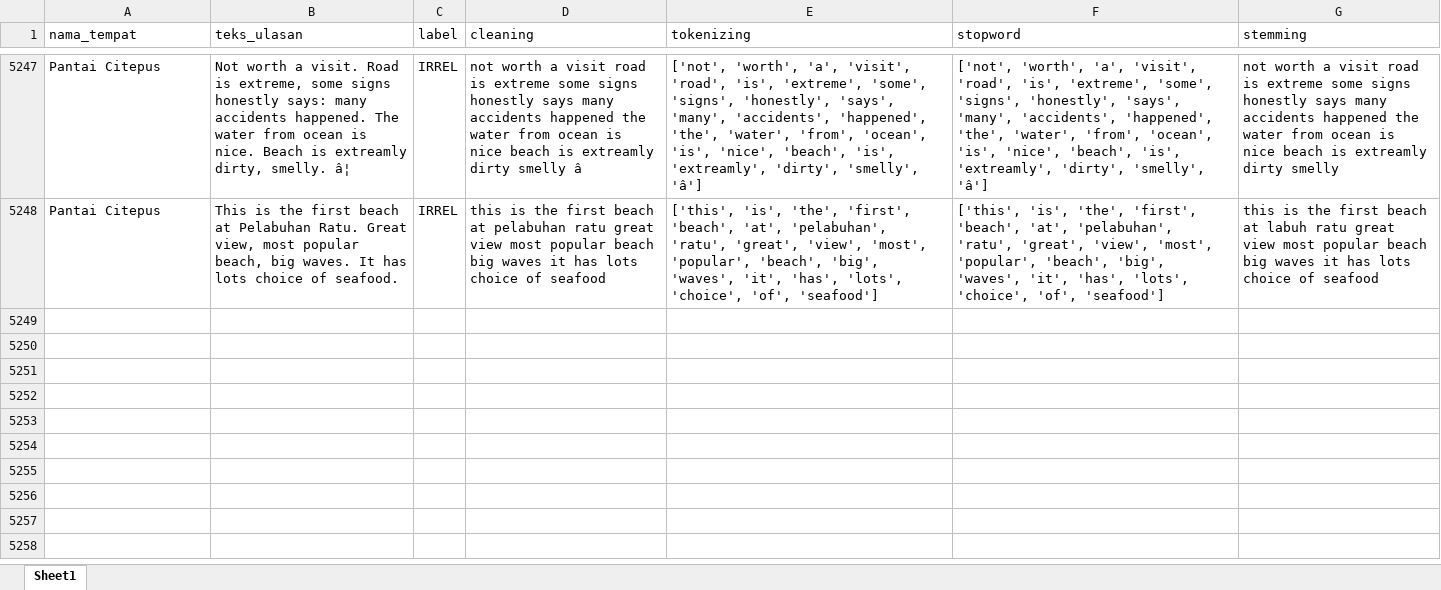
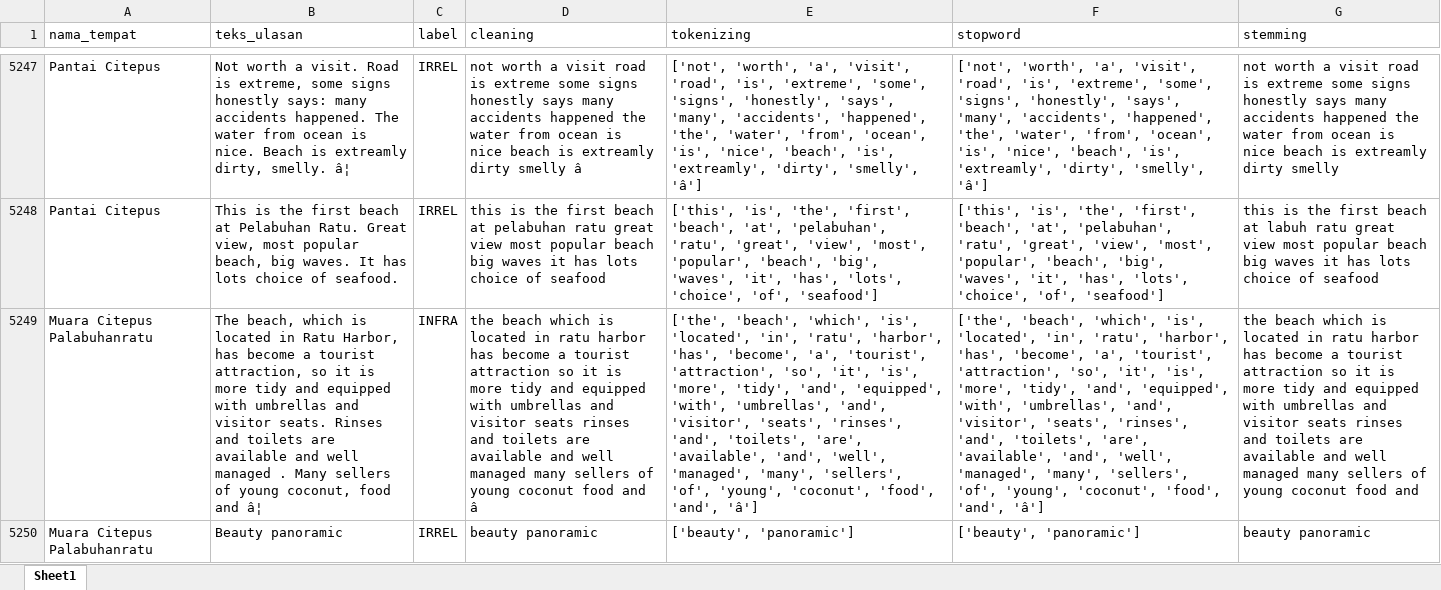
Before and after one commit to muizulrafi/skripsi-ulasan-wisata, an Excel workbook: data/preprocessing/hasil_preprocessing.xlsx, sheet Sheet1, drawn as a sheet; only a part is shown, gaps mark what is left out; values as stored, in another font and other column widths than the file's, no borders; the diff covers the shown part only; the diff names each change by its address in the sheet, - before the commit and + after, or states it on an @@ line.

```diff
--- a/data/preprocessing/hasil_preprocessing.xlsx (sheet Sheet1)
+++ b/data/preprocessing/hasil_preprocessing.xlsx (sheet Sheet1)
+row 5249: Muara Citepus Palabuhanratu | The beach, which is located in Ratu Harbor, has become a tourist attraction, so it is more tidy and equipped with umbrellas and visitor seats. Rinses and toilets are available and well managed . Many sellers of young coconut, food and â¦ | INFRA | the beach which is located in ratu harbor has become a tourist attraction so it is more tidy and equipped with umbrellas and visitor seats rinses and toilets are available and well managed many sellers of young coconut food and â | ['the', 'beach', 'which', 'is', 'located', 'in', 'ratu', 'harbor', 'has', 'become', 'a', 'tourist', 'attraction', 'so', 'it', 'is', 'more', 'tidy', 'and', 'equipped', 'with', 'umbrellas', 'and', 'visitor', 'seats', 'rinses', 'and', 'toilets', 'are', 'available', 'and', 'well', 'managed', 'many', 'sellers', 'of', 'young', 'coconut', 'food', 'and', 'â'] | ['the', 'beach', 'which', 'is', 'located', 'in', 'ratu', 'harbor', 'has', 'become', 'a', 'tourist', 'attraction', 'so', 'it', 'is', 'more', 'tidy', 'and', 'equipped', 'with', 'umbrellas', 'and', 'visitor', 'seats', 'rinses', 'and', 'toilets', 'are', 'available', 'and', 'well', 'managed', 'many', 'sellers', 'of', 'young', 'coconut', 'food', 'and', 'â'] | the beach which is located in ratu harbor has become a tourist attraction so it is more tidy and equipped with umbrellas and visitor seats rinses and toilets are available and well managed many sellers of young coconut food and
+row 5250: Muara Citepus Palabuhanratu | Beauty panoramic | IRREL | beauty panoramic | ['beauty', 'panoramic'] | ['beauty', 'panoramic'] | beauty panoramic
```
Also changed, not shown: 6 added rows elsewhere in this sheet, data/labelling/lembar_kerja_anotator_final.xlsx, data/output/distribusi_topik.xlsx, 6 other files.
